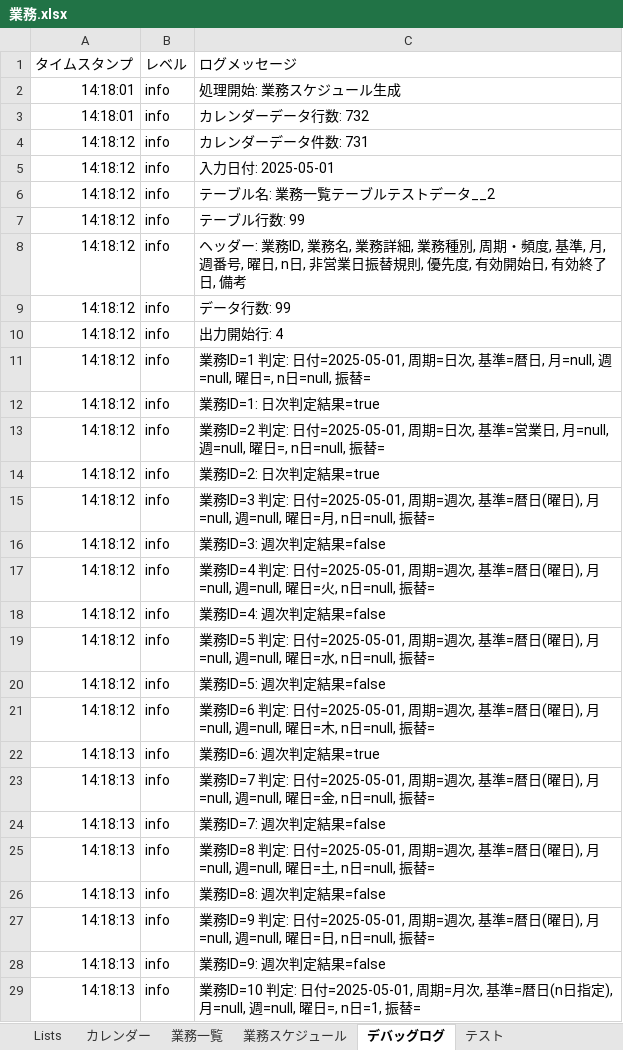
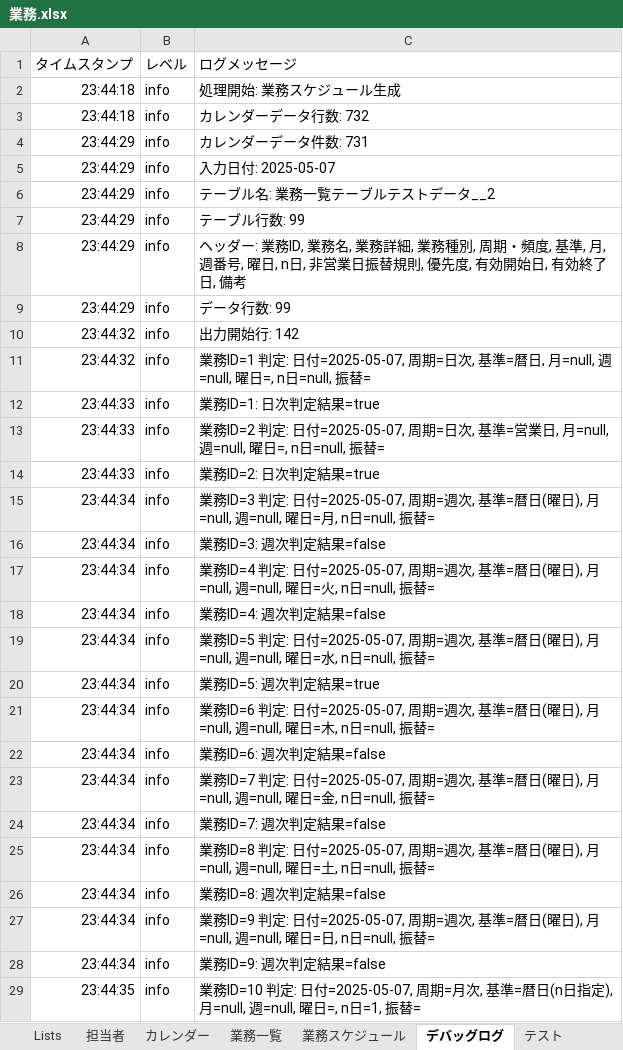
Before and after one commit to mkuwan/TaskManaging, an Excel workbook: 業務.xlsx, sheet デバッグログ, drawn as a sheet; only a part is shown; values as stored, in another font and other column widths than the file's, no borders; the diff covers the shown part only; the diff names each change by its address in the sheet, - before the commit and + after, or states it on an @@ line.

```diff
--- a/業務.xlsx (sheet デバッグログ)
+++ b/業務.xlsx (sheet デバッグログ)
+sheet tab: 担当者
-A2:A3: 14:18:01
+A2:A3: 23:44:18
-A4:A9: 14:18:12
+A4:A9: 23:44:29
-C5: 入力日付: 2025-05-01
+C5: 入力日付: 2025-05-07
-A10:A11: 14:18:12
+A10:A11: 23:44:32
-C10: 出力開始行: 4
+C10: 出力開始行: 142
-C11: …定: 日付=2025-05-01, 周期=日…
+C11: …定: 日付=2025-05-07, 周期=日…
-A12:A14: 14:18:12
+A12:A14: 23:44:33
-C13: …定: 日付=2025-05-01, 周期=日…
+C13: …定: 日付=2025-05-07, 周期=日…
-A15:A21: 14:18:12
+A15:A21: 23:44:34
-C15: …定: 日付=2025-05-01, 周期=週…
+C15: …定: 日付=2025-05-07, 周期=週…
-C17: …定: 日付=2025-05-01, 周期=週…
+C17: …定: 日付=2025-05-07, 周期=週…
-C19: …定: 日付=2025-05-01, 周期=週…
+C19: …定: 日付=2025-05-07, 周期=週…
-C20: 業務ID=5: 週次判定結果=false
+C20: 業務ID=5: 週次判定結果=true
-C21: …定: 日付=2025-05-01, 周期=週…
+C21: …定: 日付=2025-05-07, 周期=週…
-A22:A28: 14:18:13
+A22:A28: 23:44:34
-C22: 業務ID=6: 週次判定結果=true
+C22: 業務ID=6: 週次判定結果=false
-C23: …定: 日付=2025-05-01, 周期=週…
+C23: …定: 日付=2025-05-07, 周期=週…
-C25: …定: 日付=2025-05-01, 周期=週…
+C25: …定: 日付=2025-05-07, 周期=週…
-C27: …定: 日付=2025-05-01, 周期=週…
+C27: …定: 日付=2025-05-07, 周期=週…
-A29: 14:18:13
+A29: 23:44:35
-C29: …定: 日付=2025-05-01, 周期=月…
+C29: …定: 日付=2025-05-07, 周期=月…
```
Also changed, not shown: other rows of this sheet, sheet 業務スケジュール, sheet Lists, charts or pictures, 1 other file.
